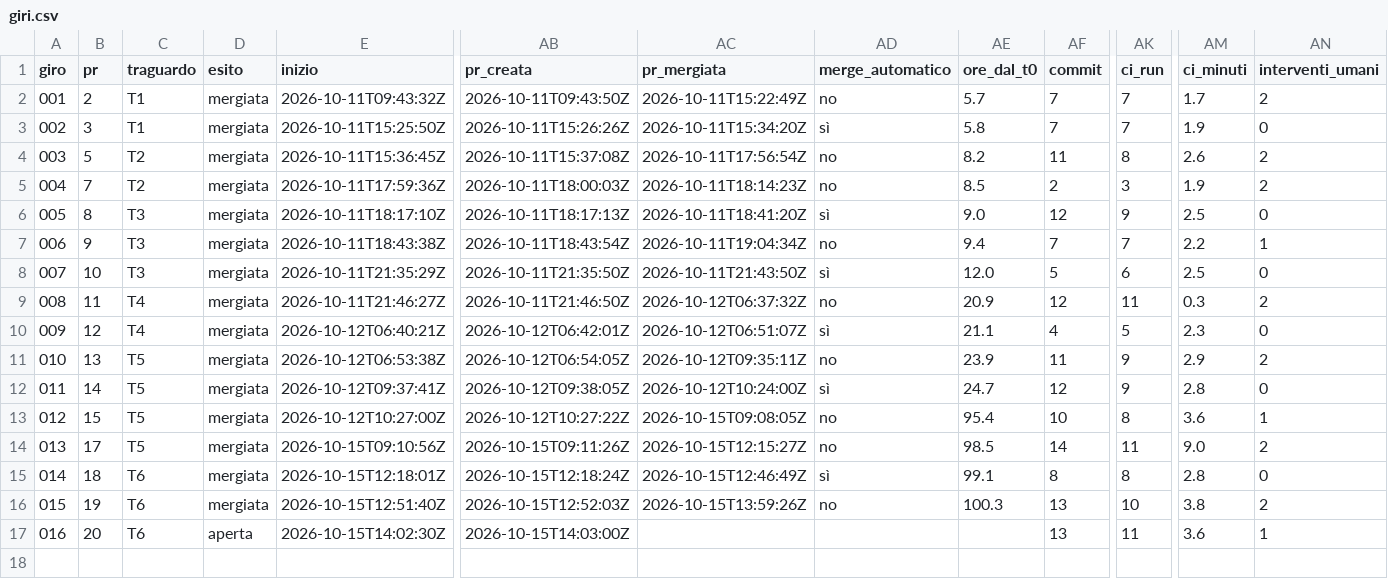
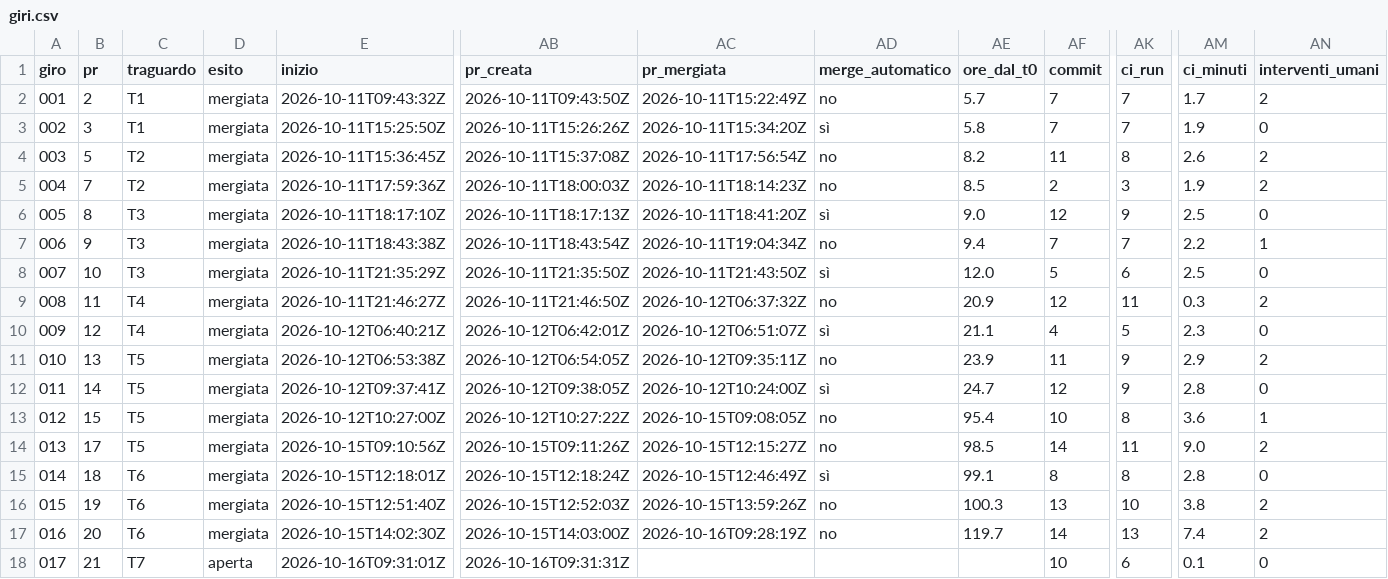
Before and after one commit to samueleniccolai-dev/gerio-lab, a CSV file: metrics/giri.csv, drawn as a sheet; only a part is shown, gaps mark what is left out; rows hold the shown columns only; the diff names each change by its address in the sheet, - before the commit and + after, or states it on an @@ line.

```diff
--- a/metrics/giri.csv
+++ b/metrics/giri.csv
-D17 (esito): aperta
+D17 (esito): mergiata
-AC17 (pr_mergiata): (empty)
+AC17 (pr_mergiata): 2026-10-16T09:28:19Z
-AD17 (merge_automatico): (empty)
+AD17 (merge_automatico): no
-AE17 (ore_dal_t0): (empty)
+AE17 (ore_dal_t0): 119.7
-AF17 (commit): 13
+AF17 (commit): 14
-AK17 (ci_run): 11
+AK17 (ci_run): 13
-AM17 (ci_minuti): 3.6
+AM17 (ci_minuti): 7.4
-AN17 (interventi_umani): 1
+AN17 (interventi_umani): 2
+row 18: 017 | 21 | T7 | aperta | 2026-10-16T09:31:01Z | 2026-10-16T09:31:31Z |  |  |  | 10 | 6 | 0.1 | 0
```
Also changed, not shown: 6 other files.
